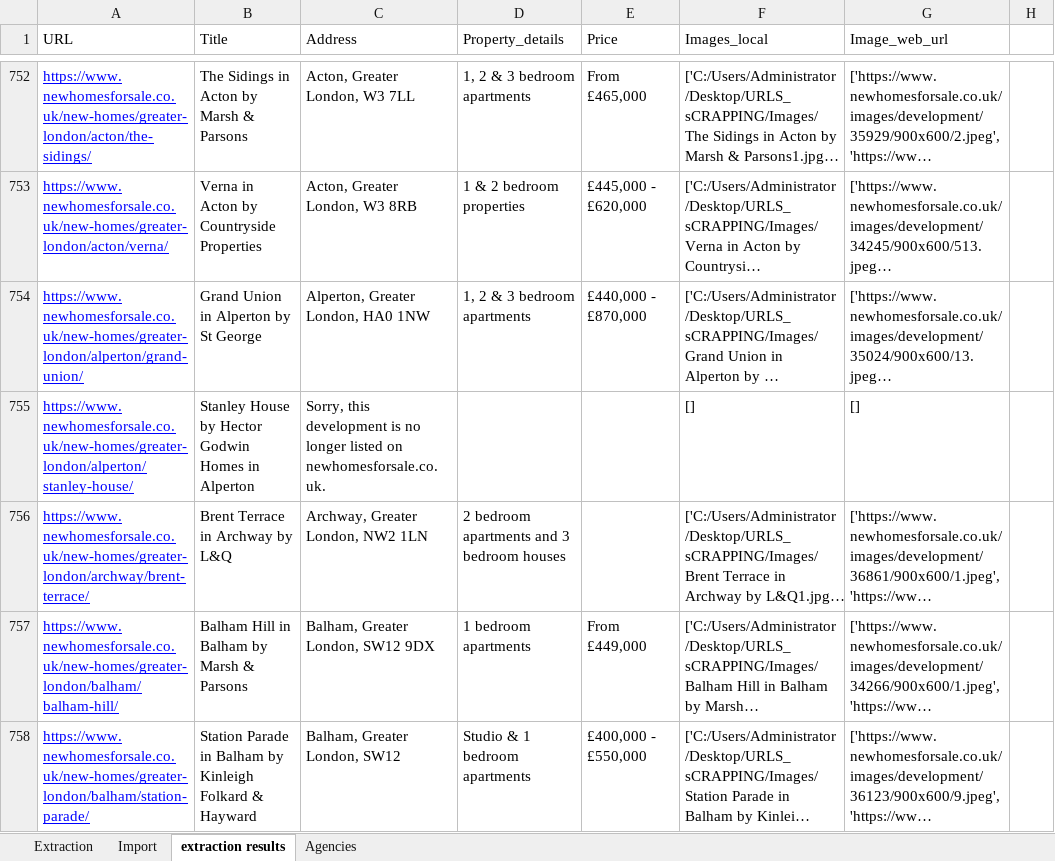
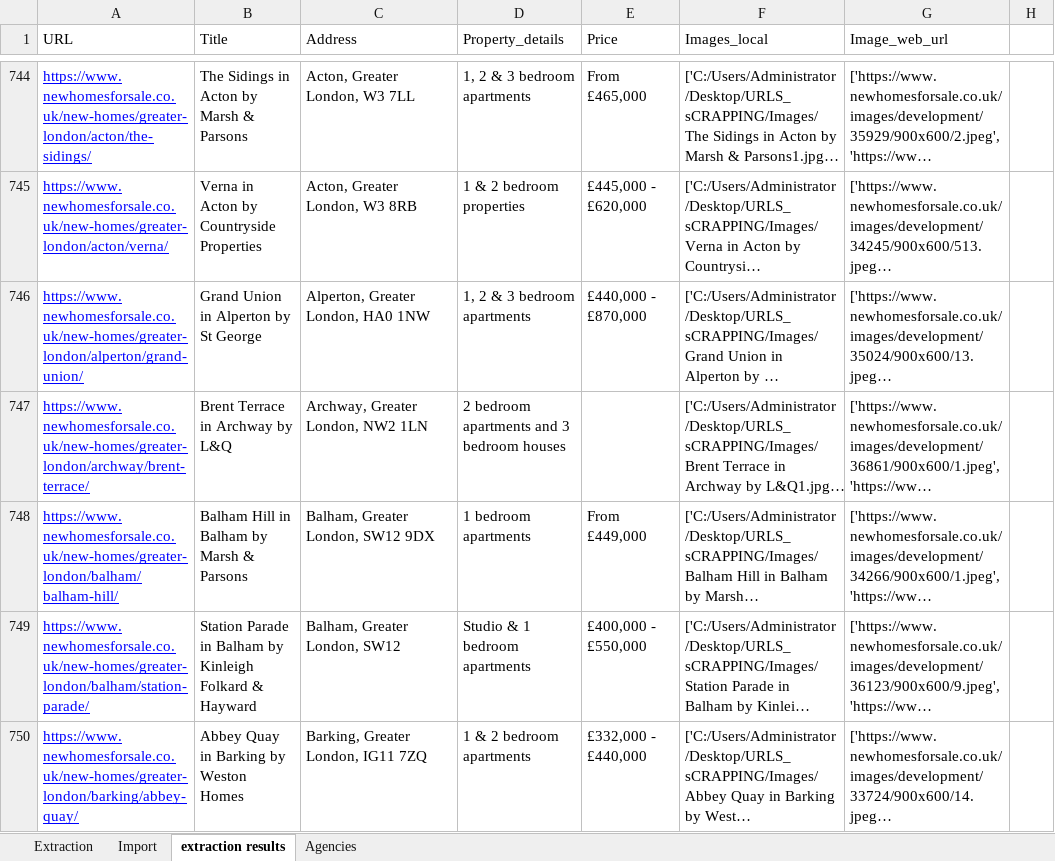
Before and after one commit to sims-kale/Wordpress-Post-using-RESTAPI, an Excel workbook: Property.xlsx, sheet extraction results, drawn as a sheet; only a part is shown, gaps mark what is left out; the shorter side is filled out with more unchanged rows; long unchanged cells end in …; values as stored, in another font and other column widths than the file's, no borders; the diff covers the shown part only; the diff names each change by its address in the sheet, - before the commit and + after, or states it on an @@ line.

```diff
--- a/Property.xlsx (sheet extraction results)
+++ b/Property.xlsx (sheet extraction results)
-row 755: https://www.newhomesforsale.co.uk/new-homes/greater-london/alperton/stanley-house/ | Stanley House by Hector Godwin Homes in Alperton | Sorry, this development is no longer listed on newhomesforsale.co.uk. |  |  | [] | []
```
Also changed, not shown: 49 removed rows and 3 edited cells elsewhere in this sheet, 5 other files.
